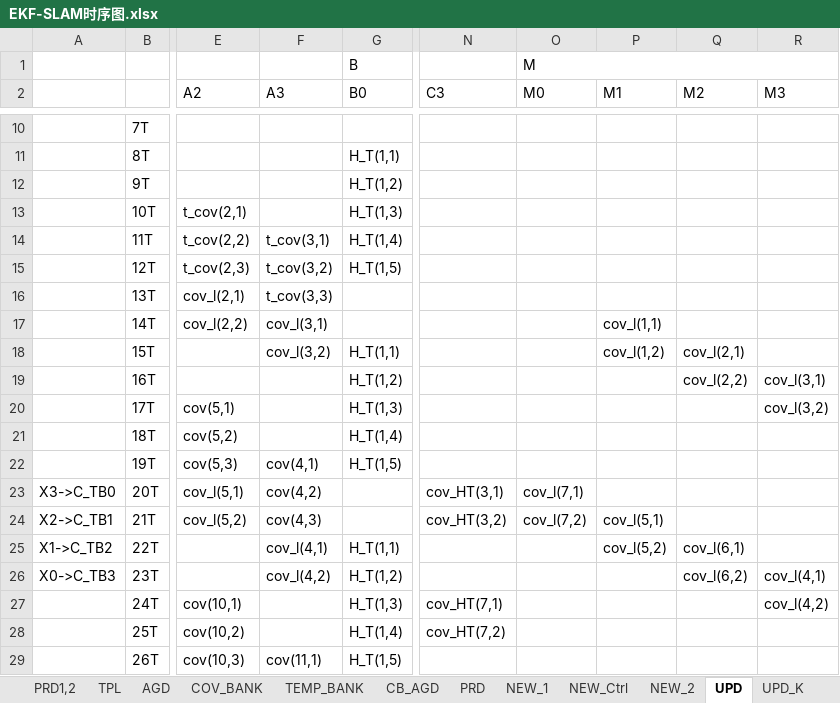
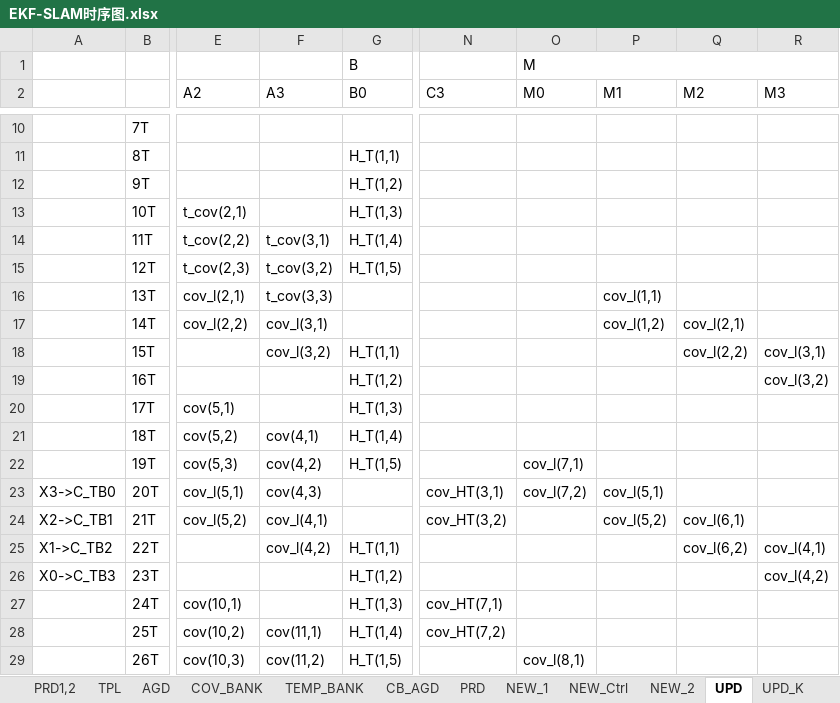
Before and after one commit to olokevin/EKF-SLAM-RTL, an Excel workbook: EKF-SLAM时序图.xlsx, sheet UPD, drawn as a sheet; only a part is shown, gaps mark what is left out; values as stored, in another font and other column widths than the file's, no cell formats; the diff covers the shown part only; the diff names each change by its address in the sheet, - before the commit and + after, or states it on an @@ line.

```diff
--- a/EKF-SLAM时序图.xlsx (sheet UPD)
+++ b/EKF-SLAM时序图.xlsx (sheet UPD)
-P16 (M1): (empty)
+P16 (M1): cov_l(1,1)
-P17 (M1): cov_l(1,1)
+P17 (M1): cov_l(1,2)
-Q17 (M2): (empty)
+Q17 (M2): cov_l(2,1)
-P18 (M1): cov_l(1,2)
+P18 (M1): (empty)
-Q18 (M2): cov_l(2,1)
+Q18 (M2): cov_l(2,2)
-R18 (M3): (empty)
+R18 (M3): cov_l(3,1)
-Q19 (M2): cov_l(2,2)
+Q19 (M2): (empty)
-R19 (M3): cov_l(3,1)
+R19 (M3): cov_l(3,2)
-R20 (M3): cov_l(3,2)
+R20 (M3): (empty)
-F21 (A3): (empty)
+F21 (A3): cov(4,1)
-F22 (A3): cov(4,1)
+F22 (A3): cov(4,2)
-O22 (M0): (empty)
+O22 (M0): cov_l(7,1)
-F23 (A3): cov(4,2)
+F23 (A3): cov(4,3)
-O23 (M0): cov_l(7,1)
+O23 (M0): cov_l(7,2)
-P23 (M1): (empty)
+P23 (M1): cov_l(5,1)
-F24 (A3): cov(4,3)
+F24 (A3): cov_l(4,1)
-O24 (M0): cov_l(7,2)
+O24 (M0): (empty)
-P24 (M1): cov_l(5,1)
+P24 (M1): cov_l(5,2)
-Q24 (M2): (empty)
+Q24 (M2): cov_l(6,1)
-F25 (A3): cov_l(4,1)
+F25 (A3): cov_l(4,2)
-P25 (M1): cov_l(5,2)
+P25 (M1): (empty)
-Q25 (M2): cov_l(6,1)
+Q25 (M2): cov_l(6,2)
-R25 (M3): (empty)
+R25 (M3): cov_l(4,1)
-F26 (A3): cov_l(4,2)
+F26 (A3): (empty)
-Q26 (M2): cov_l(6,2)
+Q26 (M2): (empty)
-R26 (M3): cov_l(4,1)
+R26 (M3): cov_l(4,2)
-R27 (M3): cov_l(4,2)
+R27 (M3): (empty)
-F28 (A3): (empty)
+F28 (A3): cov(11,1)
-F29 (A3): cov(11,1)
+F29 (A3): cov(11,2)
-O29 (M0): (empty)
+O29 (M0): cov_l(8,1)
```
Also changed, not shown: 51 edited cells elsewhere in this sheet, sheet NEW_1, sheet NEW_Ctrl, sheet UPD_LAST, sheet TEMP_BANK, cell formats, EKF-SLAMv5.0运算统计.xlsx, 3 other files.
